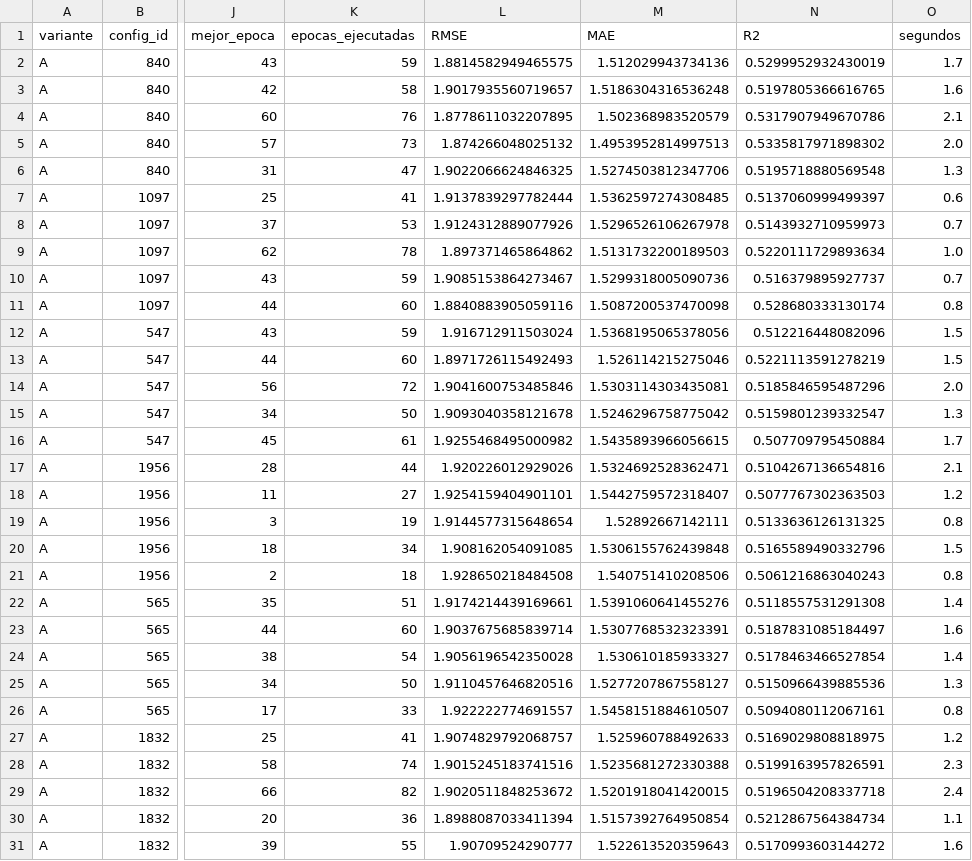
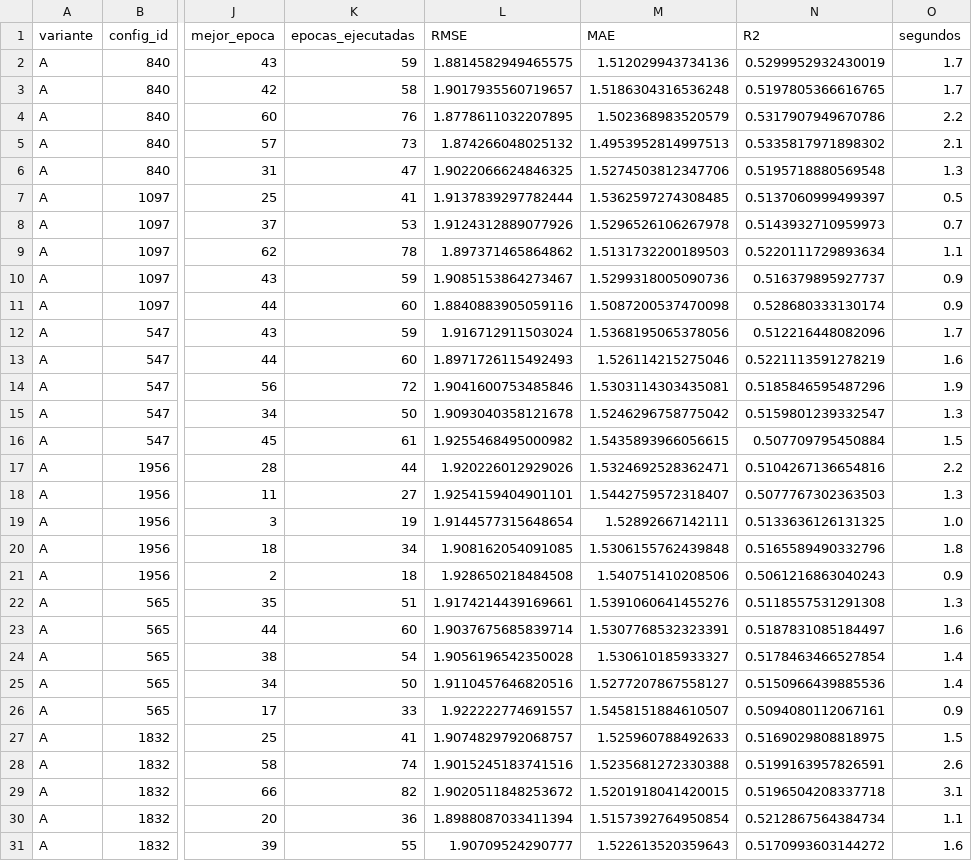
Before and after one commit to mirandaurban/tc3009C-deep-learning-project, a CSV file: resultados/03_busqueda_etapa2.csv, drawn as a sheet; only a part is shown, gaps mark what is left out; the diff covers the shown part only; the diff names each change by its address in the sheet, - before the commit and + after, or states it on an @@ line.

```diff
--- a/resultados/03_busqueda_etapa2.csv
+++ b/resultados/03_busqueda_etapa2.csv
-O3 (segundos): 1.6
+O3 (segundos): 1.7
-O4 (segundos): 2.1
+O4 (segundos): 2.2
-O5 (segundos): 2.0
+O5 (segundos): 2.1
-O7 (segundos): 0.6
+O7 (segundos): 0.5
-O9 (segundos): 1.0
+O9 (segundos): 1.1
-O10 (segundos): 0.7
+O10 (segundos): 0.9
-O11 (segundos): 0.8
+O11 (segundos): 0.9
-O12 (segundos): 1.5
+O12 (segundos): 1.7
-O13 (segundos): 1.5
+O13 (segundos): 1.6
-O14 (segundos): 2.0
+O14 (segundos): 1.9
-O16 (segundos): 1.7
+O16 (segundos): 1.5
-O17 (segundos): 2.1
+O17 (segundos): 2.2
-O18 (segundos): 1.2
+O18 (segundos): 1.3
-O19 (segundos): 0.8
+O19 (segundos): 1.0
-O20 (segundos): 1.5
+O20 (segundos): 1.8
-O21 (segundos): 0.8
+O21 (segundos): 0.9
-O22 (segundos): 1.4
+O22 (segundos): 1.3
-O25 (segundos): 1.3
+O25 (segundos): 1.4
-O26 (segundos): 0.8
+O26 (segundos): 0.9
-O27 (segundos): 1.2
+O27 (segundos): 1.5
-O28 (segundos): 2.3
+O28 (segundos): 2.6
-O29 (segundos): 2.4
+O29 (segundos): 3.1
```
Also changed, not shown: 61 edited cells elsewhere in this file, resultados/03_busqueda_etapa1.csv, 15 other files.
